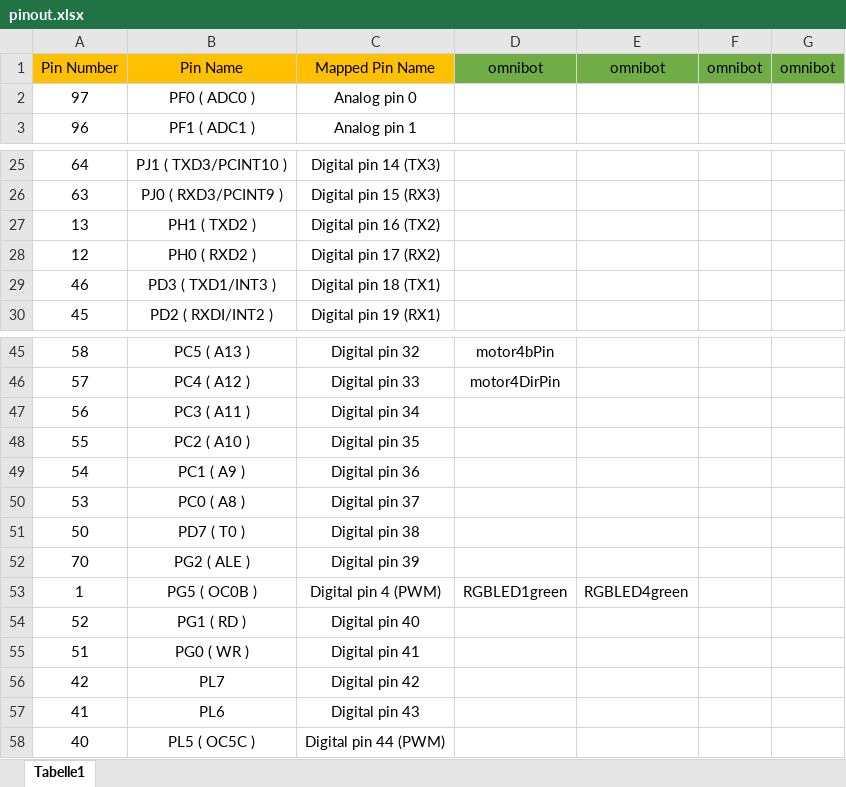
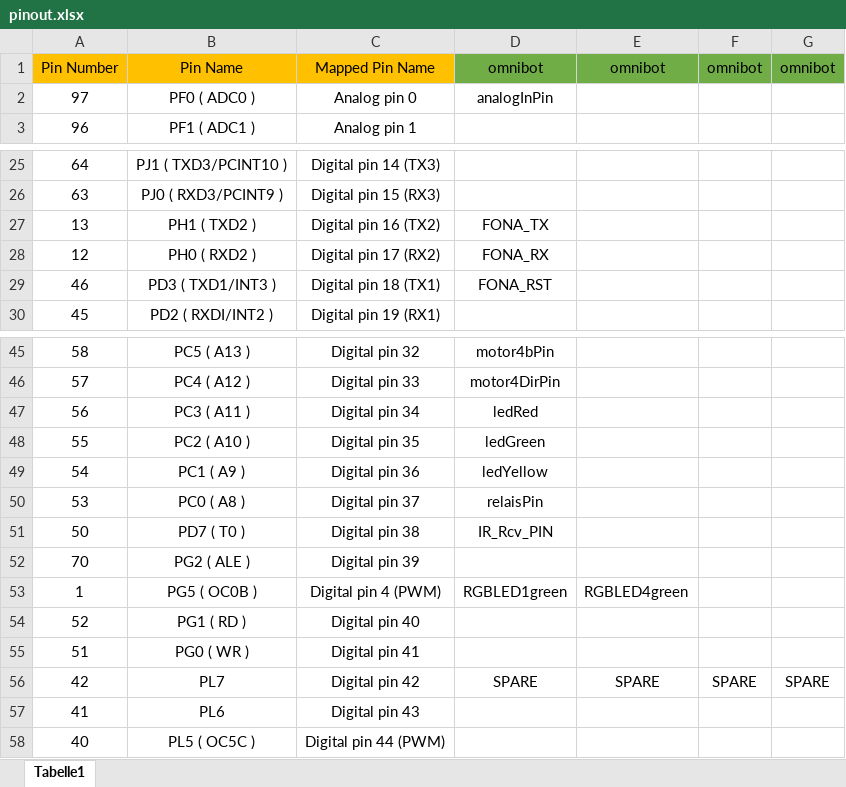
Before and after one commit to markusk/direcs, an Excel workbook: direcs-arduino/omnibot/pinout.xlsx, sheet Tabelle1, drawn as a sheet; only a part is shown, gaps mark what is left out; values as stored, in another font and other column widths than the file's, no borders; the diff names each change by its address in the sheet, - before the commit and + after, or states it on an @@ line.

Commit message:
Updated _all_ pins in omnibot.

```diff
--- a/direcs-arduino/omnibot/pinout.xlsx (sheet Tabelle1)
+++ b/direcs-arduino/omnibot/pinout.xlsx (sheet Tabelle1)
-D2: (empty)
+D2: analogInPin
-D27: (empty)
+D27: FONA_TX
-D28: (empty)
+D28: FONA_RX
-D29: (empty)
+D29: FONA_RST
-D47: (empty)
+D47: ledRed
-D48: (empty)
+D48: ledGreen
-D49: (empty)
+D49: ledYellow
-D50: (empty)
+D50: relaisPin
-D51: (empty)
+D51: IR_Rcv_PIN
-D56: (empty)
+D56: SPARE
-E56: (empty)
+E56: SPARE
-F56: (empty)
+F56: SPARE
-G56: (empty)
+G56: SPARE
```
Also changed, not shown: 1 other file.
